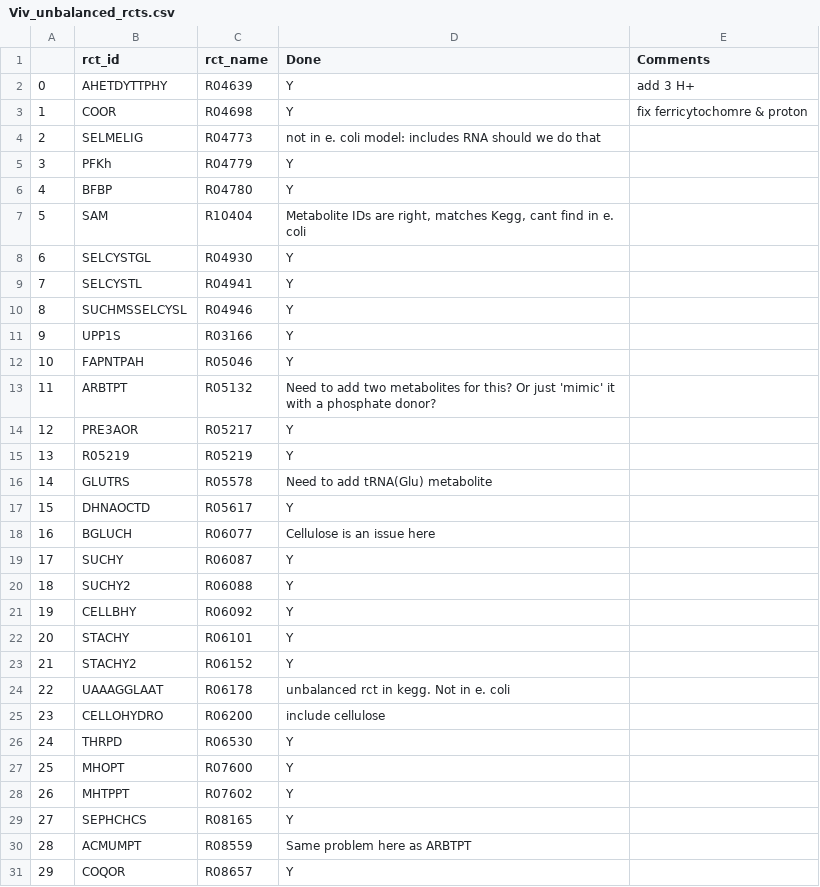
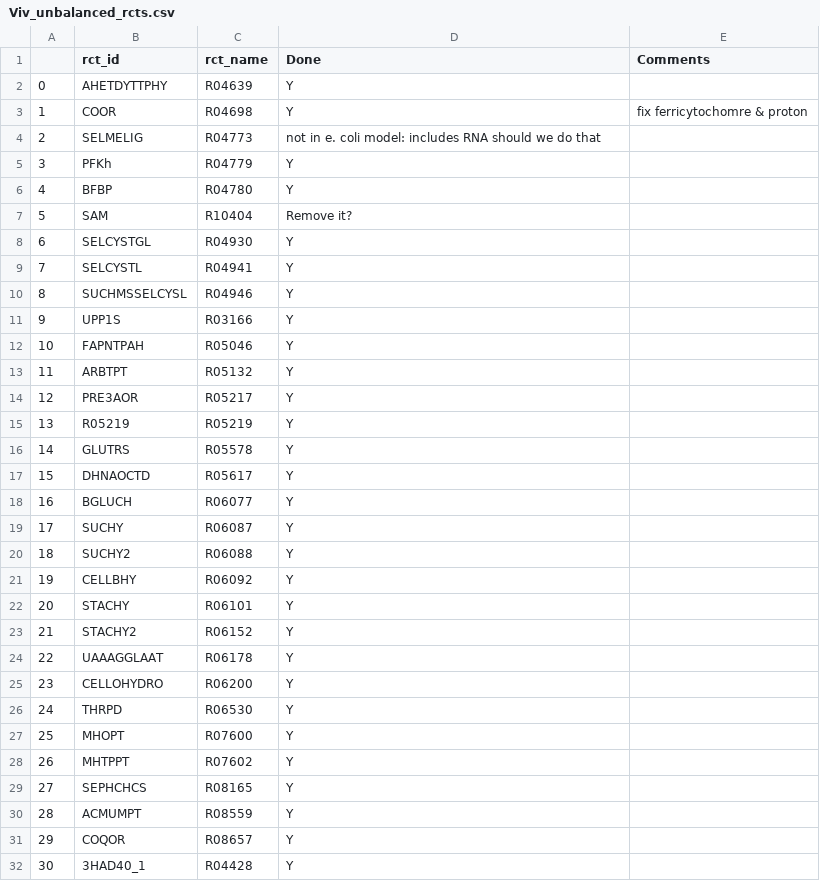
Before and after one commit to biosustain/p-thermo, a CSV file: databases/Viv_unbalanced_rcts.csv, drawn as a sheet; only a part is shown; the shorter side is filled out with more unchanged rows; the diff covers the shown part only.

Commit message:
Manual fix mass imbalances
Here I went through the list of imbalanced reactions again, and modified reactions and metabolites to adhere to mass balance where possible. There are still 3 reactions assigned to me that we should take a look at later.

```diff
--- a/databases/Viv_unbalanced_rcts.csv
+++ b/databases/Viv_unbalanced_rcts.csv
@@ -1,3 +1,3 @@
 ;rct_id;rct_name;Done;Comments
-0;AHETDYTTPHY;R04639;Y;add 3 H+
+0;AHETDYTTPHY;R04639;Y;
 1;COOR;R04698;Y;fix ferricytochomre & proton
@@ -6,3 +6,3 @@
 4;BFBP;R04780;Y;
-5;SAM;R10404;Metabolite IDs are right, matches Kegg, cant find in e. coli;
+5;SAM;R10404;Remove it? ;
 6;SELCYSTGL;R04930;Y;
@@ -12,8 +12,8 @@
 10;FAPNTPAH;R05046;Y;
-11;ARBTPT;R05132;Need to add two metabolites for this? Or just 'mimic' it with a phosphate donor?;
+11;ARBTPT;R05132;Y;
 12;PRE3AOR;R05217;Y;
 13;R05219;R05219;Y;
-14;GLUTRS;R05578;Need to add tRNA(Glu) metabolite;
+14;GLUTRS;R05578;Y;
 15;DHNAOCTD;R05617;Y;
-16;BGLUCH;R06077;Cellulose is an issue here;
+16;BGLUCH;R06077;Y;
 17;SUCHY;R06087;Y;
@@ -23,4 +23,4 @@
 21;STACHY2;R06152;Y;
-22;UAAAGGLAAT;R06178;unbalanced rct in kegg. Not in e. coli;
-23;CELLOHYDRO;R06200;include cellulose;
+22;UAAAGGLAAT;R06178;Y;
+23;CELLOHYDRO;R06200;Y;
 24;THRPD;R06530;Y;
@@ -29,3 +29,3 @@
 27;SEPHCHCS;R08165;Y;
-28;ACMUMPT;R08559;Same problem here as ARBTPT;
+28;ACMUMPT;R08559;Y;
 29;COQOR;R08657;Y;
```
Also changed, not shown: 3 edited cells elsewhere in this file, 4 other files.
